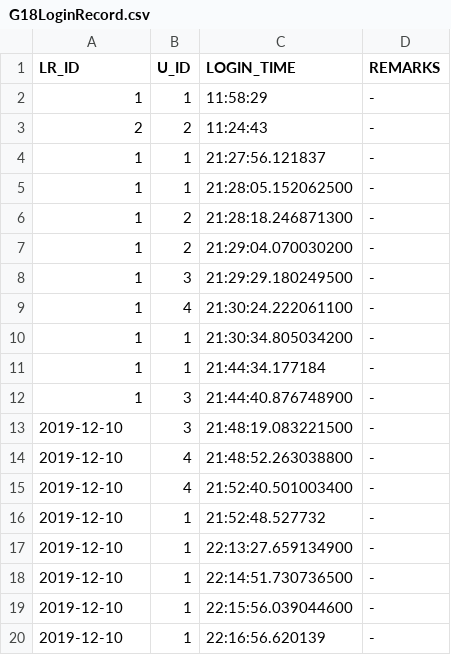
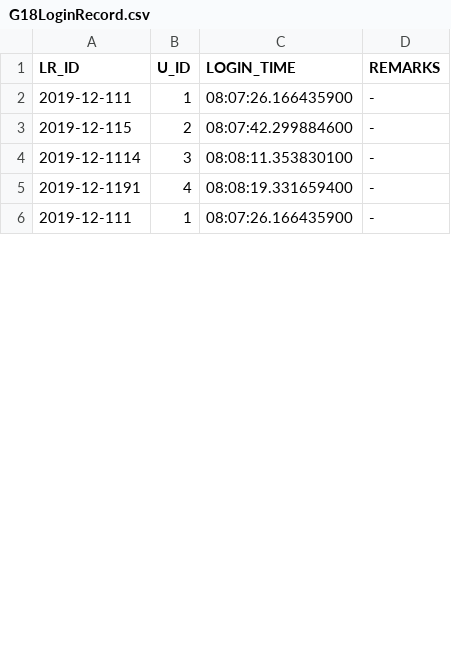
Before and after one commit to JatinVC/OOP-Project, a CSV file: src/G18LoginRecord.csv, drawn as a sheet; only a part is shown; the diff covers the shown part only.

```diff
--- a/src/G18LoginRecord.csv
+++ b/src/G18LoginRecord.csv
@@ -1,20 +1,6 @@
 LR_ID,U_ID,LOGIN_TIME,REMARKS
-1,1,11:58:29,-
-2,2,11:24:43,-
-1,1,21:27:56.121837,-
-1,1,21:28:05.152062500,-
-1,2,21:28:18.246871300,-
-1,2,21:29:04.070030200,-
-1,3,21:29:29.180249500,-
-1,4,21:30:24.222061100,-
-1,1,21:30:34.805034200,-
-1,1,21:44:34.177184,-
-1,3,21:44:40.876748900,-
-2019-12-10,3,21:48:19.083221500,-
-2019-12-10,4,21:48:52.263038800,-
-2019-12-10,4,21:52:40.501003400,-
-2019-12-10,1,21:52:48.527732,-
-2019-12-10,1,22:13:27.659134900,-
-2019-12-10,1,22:14:51.730736500,-
-2019-12-10,1,22:15:56.039044600,-
-2019-12-10,1,22:16:56.620139,-
+2019-12-111,1,08:07:26.166435900,-
+2019-12-115,2,08:07:42.299884600,-
+2019-12-1114,3,08:08:11.353830100,-
+2019-12-1191,4,08:08:19.331659400,-
+2019-12-111,1,08:07:26.166435900,-
```
Also changed, not shown: 6 added rows, 20 removed rows and 20 edited cells elsewhere in this file, src/G18User.csv, 25 other files.
